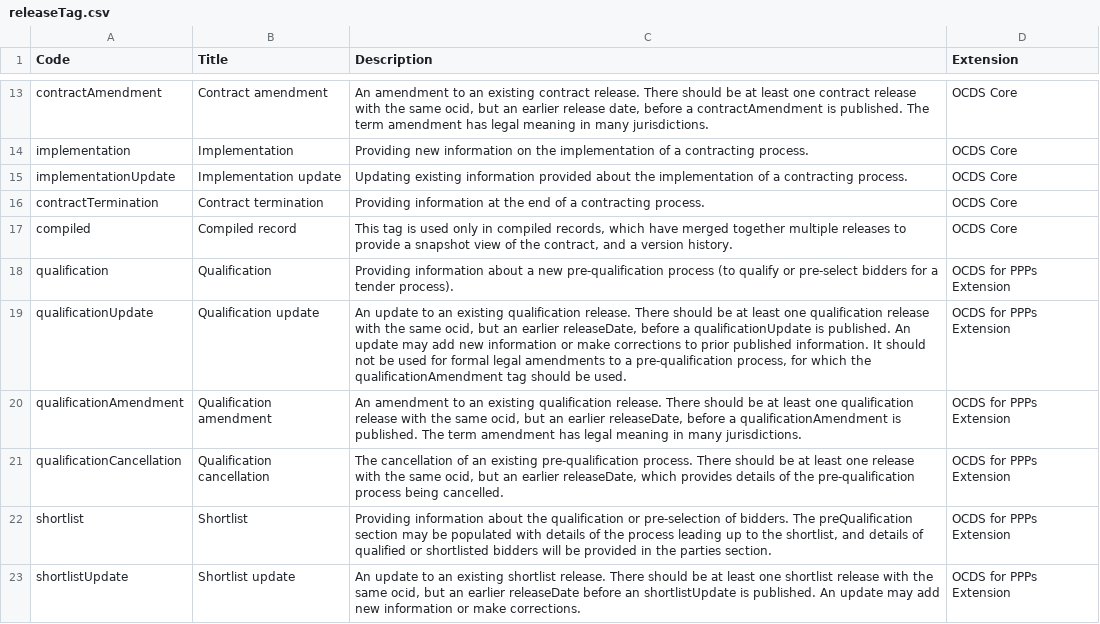
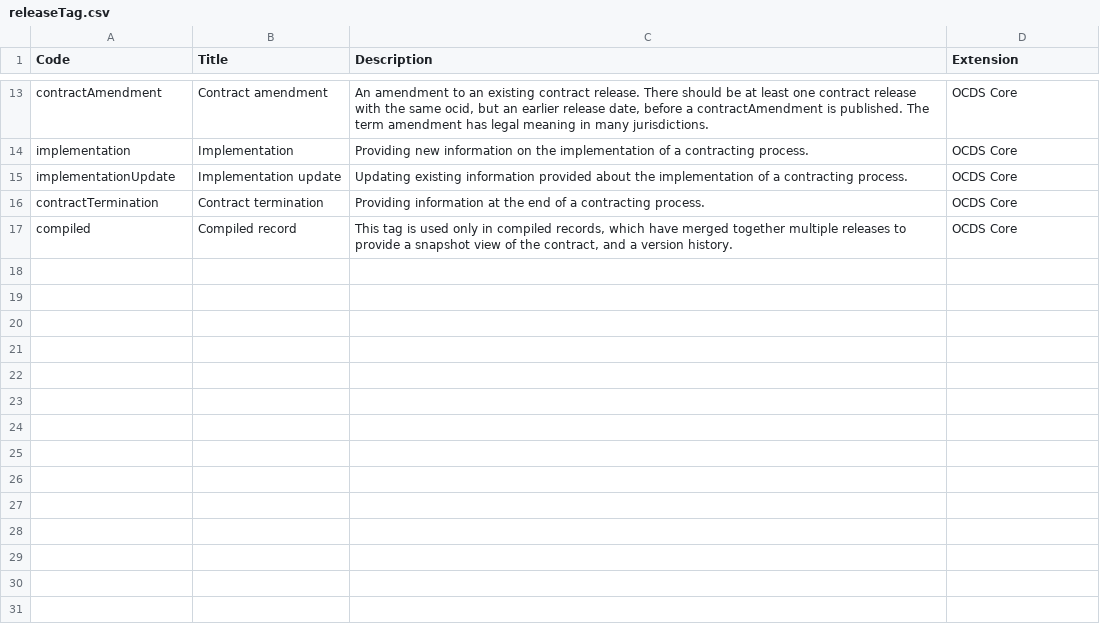
Before and after one commit to open-contracting/infrastructure, a CSV file: schema/project-level/codelists/releaseTag.csv, drawn as a sheet; only a part is shown, gaps mark what is left out; the diff names each change by its address in the sheet, - before the commit and + after, or states it on an @@ line.

```diff
--- a/schema/project-level/codelists/releaseTag.csv
+++ b/schema/project-level/codelists/releaseTag.csv
-row 18: qualification | Qualification | Providing information about a new pre-qualification process (to qualify or pre-select bidders for a tender process). | OCDS for PPPs Extension
-row 19: qualificationUpdate | Qualification update | An update to an existing qualification release. There should be at least one qualification release with the same ocid, but an earlier releaseDate, before a qualificationUpdate is published. An update may add new information or make corrections to prior published information. It should not be used for formal legal amendments to a pre-qualification process, for which the qualificationAmendment tag should be used. | OCDS for PPPs Extension
-row 20: qualificationAmendment | Qualification amendment | An amendment to an existing qualification release. There should be at least one qualification release with the same ocid, but an earlier releaseDate, before a qualificationAmendment is published. The term amendment has legal meaning in many jurisdictions. | OCDS for PPPs Extension
-row 21: qualificationCancellation | Qualification cancellation | The cancellation of an existing pre-qualification process. There should be at least one release with the same ocid, but an earlier releaseDate, which provides details of the pre-qualification process being cancelled. | OCDS for PPPs Extension
-row 22: shortlist | Shortlist | Providing information about the qualification or pre-selection of bidders. The preQualification section may be populated with details of the process leading up to the shortlist, and details of qualified or shortlisted bidders will be provided in the parties section. | OCDS for PPPs Extension
-row 23: shortlistUpdate | Shortlist update | An update to an existing shortlist release. There should be at least one shortlist release with the same ocid, but an earlier releaseDate before an shortlistUpdate is published. An update may add new information or make corrections. | OCDS for PPPs Extension
```
Also changed, not shown: schema/project-level/codelists/documentType.csv, schema/project-level/codelists/geometryType.csv, 3 other files.
